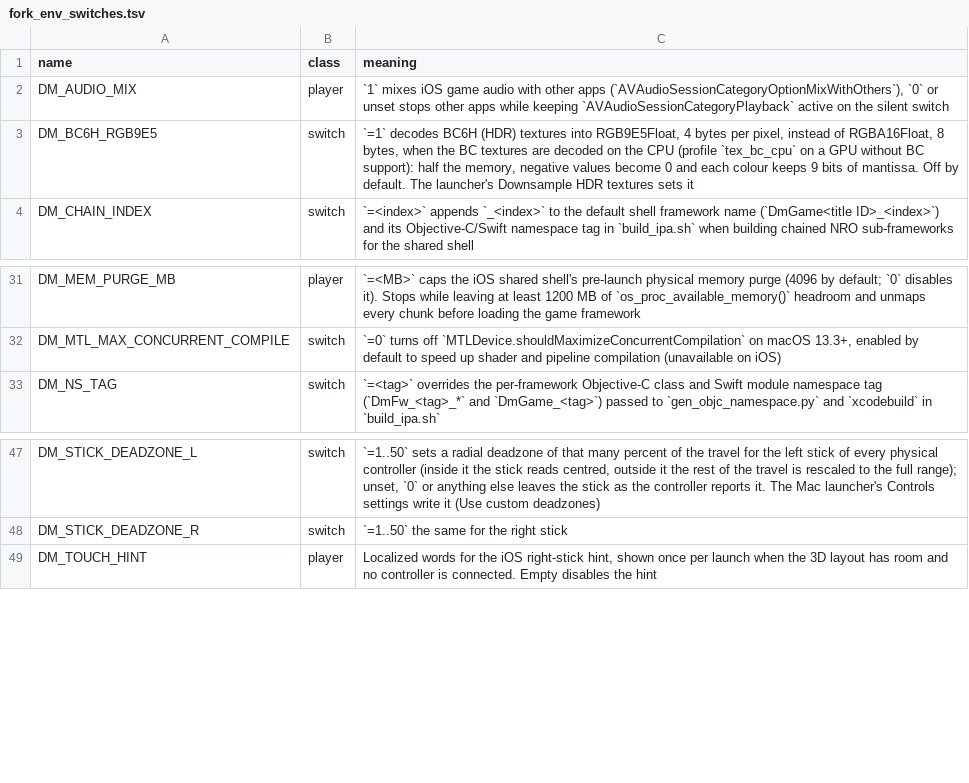
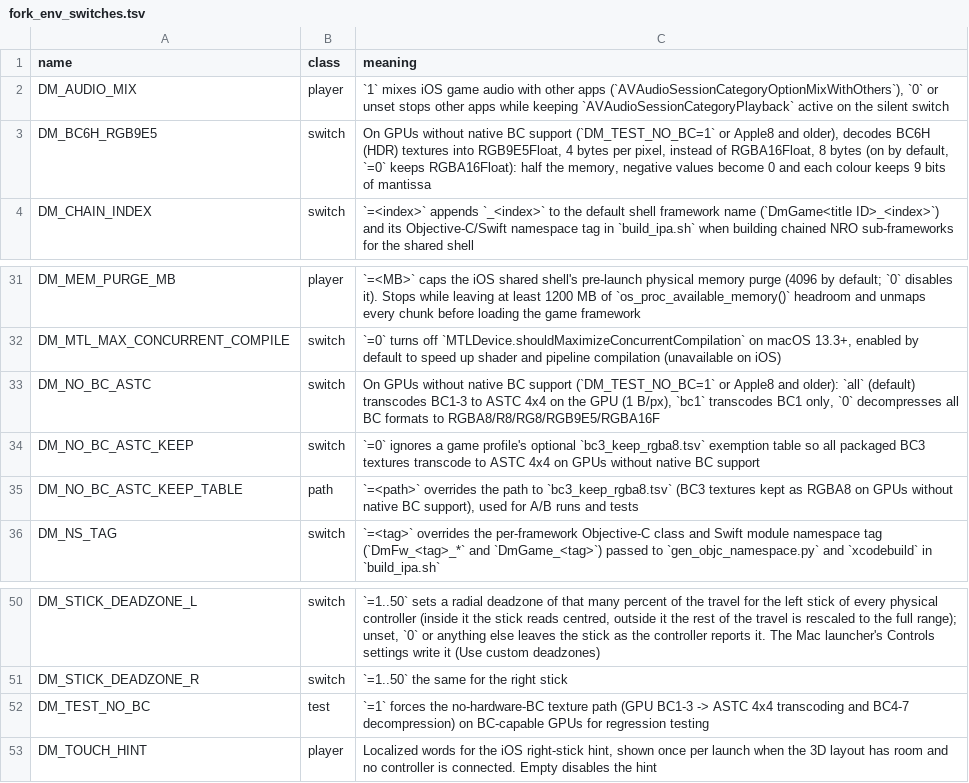
Before and after one commit to LNPANDY/NX2Apple, a TSV file: patches/fork_env_switches.tsv, drawn as a sheet; only a part is shown, gaps mark what is left out.

Commit message:
gfx: transcode BC1-3 to ASTC 4x4 on GPU and decode BC4-5 via compute
Add patch 0081 to transcode BC1-3 textures to ASTC 4x4 (1 B/px) and decode BC4-5 via Metal compute on GPUs without native BC support across NVN and Vulkan, keeping BC1_RGB three-colour index 3 opaque black and enabling DM_BC6H_RGB9E5 by default on non-BC GPUs.

Update patch 0055 so rh_mem_trim_sub_begin restores NGHOST as soon as g_rh_pressure clears regardless of rh_cur_policy cap_bytes, and only evicts idle texture ghost entries while under memory pressure.

Sync patches/fork_env_switches.tsv and copy optional bc3_keep_rgba8.tsv tables in build_ipa.sh (including DM_PARTIAL_SHADERS=1) and the Windows NVN iOS packager.

```diff
--- a/patches/fork_env_switches.tsv
+++ b/patches/fork_env_switches.tsv
@@ -2,3 +2,3 @@ name	class	meaning
 DM_AUDIO_MIX	player	`1` mixes iOS game audio with other apps (`AVAudioSessionCategoryOptionMixWithOthers`), `0` or unset stops other apps while keeping `AVAudioSessionCategoryPlayback` active on the silent switch
-DM_BC6H_RGB9E5	switch	`=1` decodes BC6H (HDR) textures into RGB9E5Float, 4 bytes per pixel, instead of RGBA16Float, 8 bytes, when the BC textures are decoded on the CPU (profile `tex_bc_cpu` on a GPU without BC support): half the memory, negative values become 0 and each colour keeps 9 bits of mantissa. Off by default. The launcher's Downsample HDR textures sets it
+DM_BC6H_RGB9E5	switch	On GPUs without native BC support (`DM_TEST_NO_BC=1` or Apple8 and older), decodes BC6H (HDR) textures into RGB9E5Float, 4 bytes per pixel, instead of RGBA16Float, 8 bytes (on by default, `=0` keeps RGBA16Float): half the memory, negative values become 0 and each colour keeps 9 bits of mantissa
 DM_CHAIN_INDEX	switch	`=<index>` appends `_<index>` to the default shell framework name (`DmGame<title ID>_<index>`) and its Objective-C/Swift namespace tag in `build_ipa.sh` when building chained NRO sub-frameworks for the shared shell
@@ -32,2 +32,5 @@ DM_MEM_PURGE_MB	player	`=<MB>` caps the iOS shared shell's pre-launch physical m
 DM_MTL_MAX_CONCURRENT_COMPILE	switch	`=0` turns off `MTLDevice.shouldMaximizeConcurrentCompilation` on macOS 13.3+, enabled by default to speed up shader and pipeline compilation (unavailable on iOS)
+DM_NO_BC_ASTC	switch	On GPUs without native BC support (`DM_TEST_NO_BC=1` or Apple8 and older): `all` (default) transcodes BC1-3 to ASTC 4x4 on the GPU (1 B/px), `bc1` transcodes BC1 only, `0` decompresses all BC formats to RGBA8/R8/RG8/RGB9E5/RGBA16F
+DM_NO_BC_ASTC_KEEP	switch	`=0` ignores a game profile's optional `bc3_keep_rgba8.tsv` exemption table so all packaged BC3 textures transcode to ASTC 4x4 on GPUs without native BC support
+DM_NO_BC_ASTC_KEEP_TABLE	path	`=<path>` overrides the path to `bc3_keep_rgba8.tsv` (BC3 textures kept as RGBA8 on GPUs without native BC support), used for A/B runs and tests
 DM_NS_TAG	switch	`=<tag>` overrides the per-framework Objective-C class and Swift module namespace tag (`DmFw_<tag>_*` and `DmGame_<tag>`) passed to `gen_objc_namespace.py` and `xcodebuild` in `build_ipa.sh`
@@ -48,2 +51,3 @@ DM_STICK_DEADZONE_L	switch	`=1..50` sets a radial deadzone of that many percent
 DM_STICK_DEADZONE_R	switch	`=1..50` the same for the right stick
+DM_TEST_NO_BC	test	`=1` forces the no-hardware-BC texture path (GPU BC1-3 -> ASTC 4x4 transcoding and BC4-7 decompression) on BC-capable GPUs for regression testing
 DM_TOUCH_HINT	player	Localized words for the iOS right-stick hint, shown once per launch when the 3D layout has room and no controller is connected. Empty disables the hint
```
Also changed, not shown: 5 other files.
